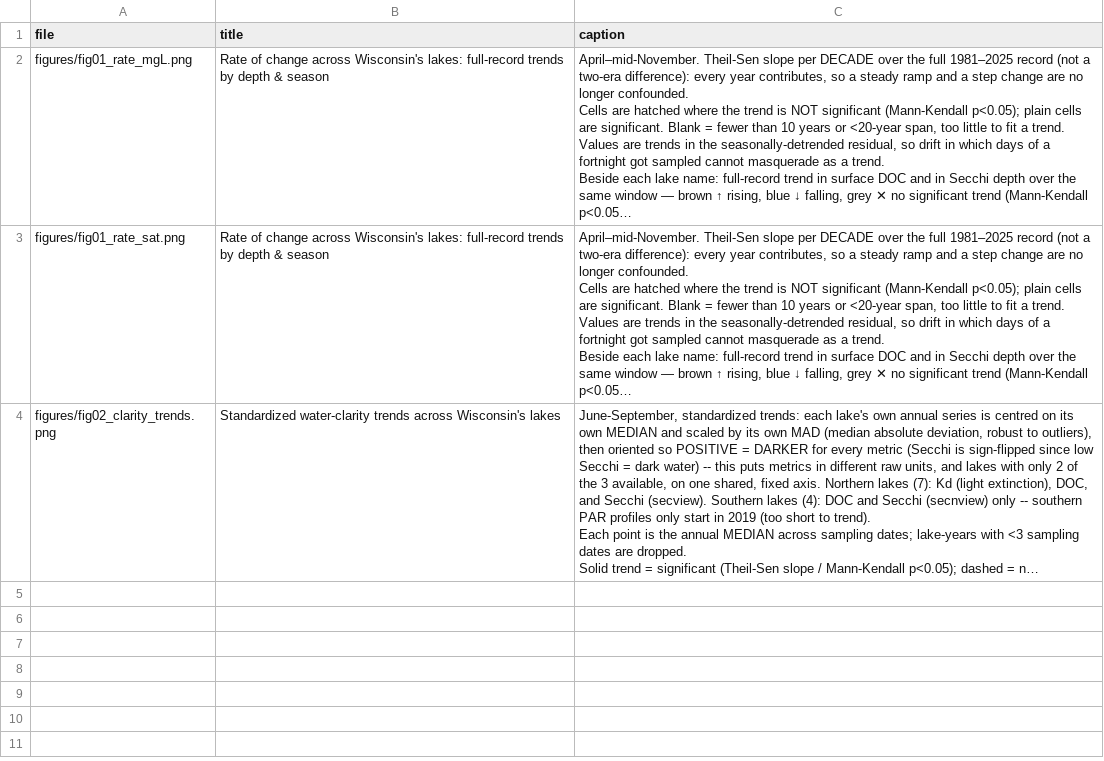
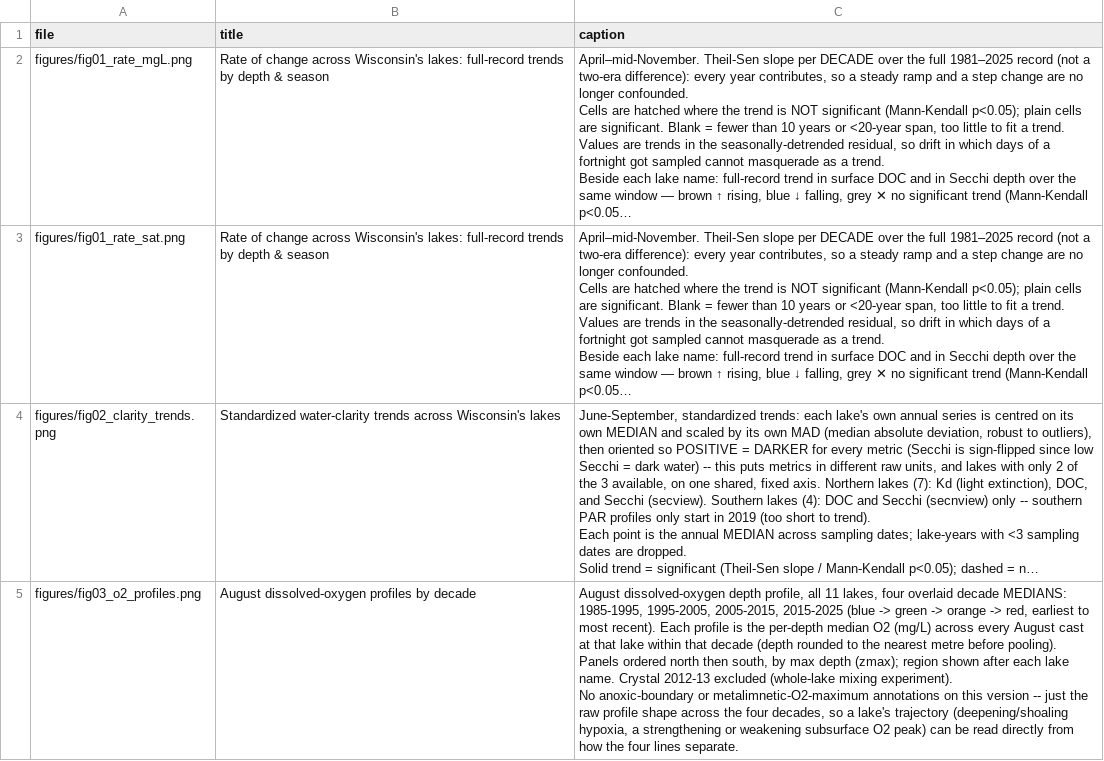
Before and after one commit to hdugan/ntl_do_trends, a CSV file: figures/captions.csv, drawn as a sheet; long unchanged cells end in …; ↵ is a line break in a cell; the diff names each change by its address in the sheet, - before the commit and + after, or states it on an @@ line.

```diff
--- a/figures/captions.csv
+++ b/figures/captions.csv
+row 5: figures/fig03_o2_profiles.png | August dissolved-oxygen profiles by decade | August dissolved-oxygen depth profile, all 11 lakes, four overlaid decade MEDIANS: 1985-1995, 1995-2005, 2005-2015, 2015-2025 (blue -> green -> orange -> red, earliest to most recent). Each profile is the per-depth median O2 (mg/L) across every August cast at that lake within that decade (depth rounded to the nearest metre before pooling). Panels ordered north then south, by max depth (zmax); region shown after each lake name. Crystal 2012-13 excluded (whole-lake mixing experiment). ↵ No anoxic-boundary or metalimnetic-O2-maximum annotations on this version -- just the raw profile shape across the four decades, so a lake's trajectory (deepening/shoaling hypoxia, a strengthening or weakening subsurface O2 peak) can be read directly from how the four lines separate.
```
Also changed, not shown: 5 other files.
